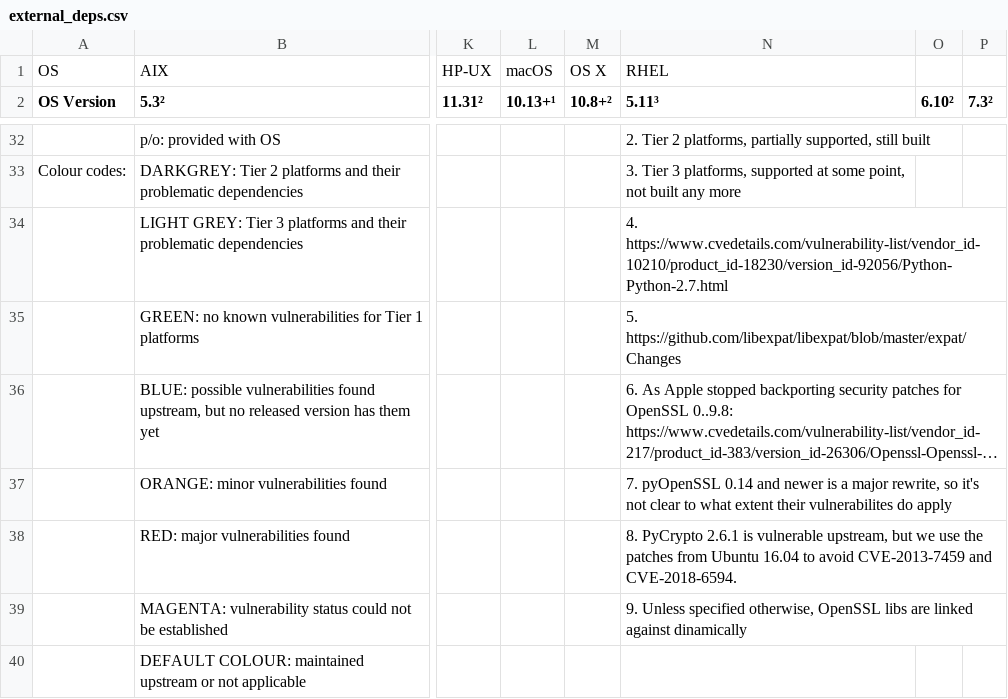
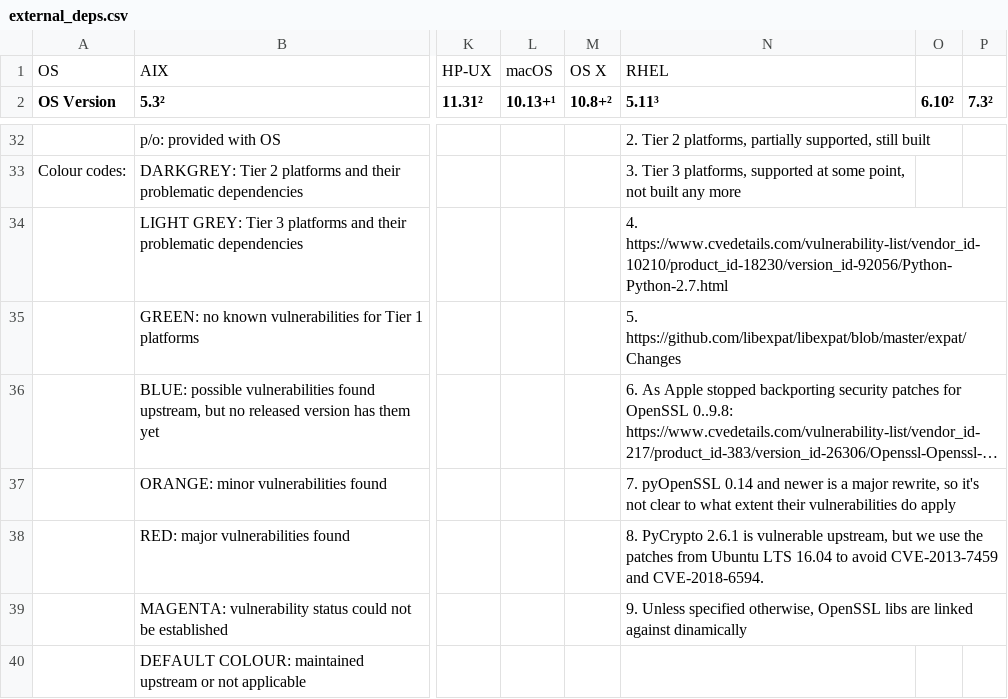
Before and after one commit to chevah/python-package, a CSV file: external_deps.csv, drawn as a sheet; only a part is shown, gaps mark what is left out; long unchanged cells end in …; the diff names each change by its address in the sheet, - before the commit and + after, or states it on an @@ line.

Commit message:
Minor improvements for external deps spreadsheet.

```diff
--- a/external_deps.csv
+++ b/external_deps.csv
-N37 (5.11³): …extent their vulnerabilites do apply
+N37 (5.11³): …extent their vulnerabilities do apply
-N38 (5.11³): …from Ubuntu 16.04 to…
+N38 (5.11³): …from Ubuntu LTS 16.04 to…
```
Also changed, not shown: 1 other file.
